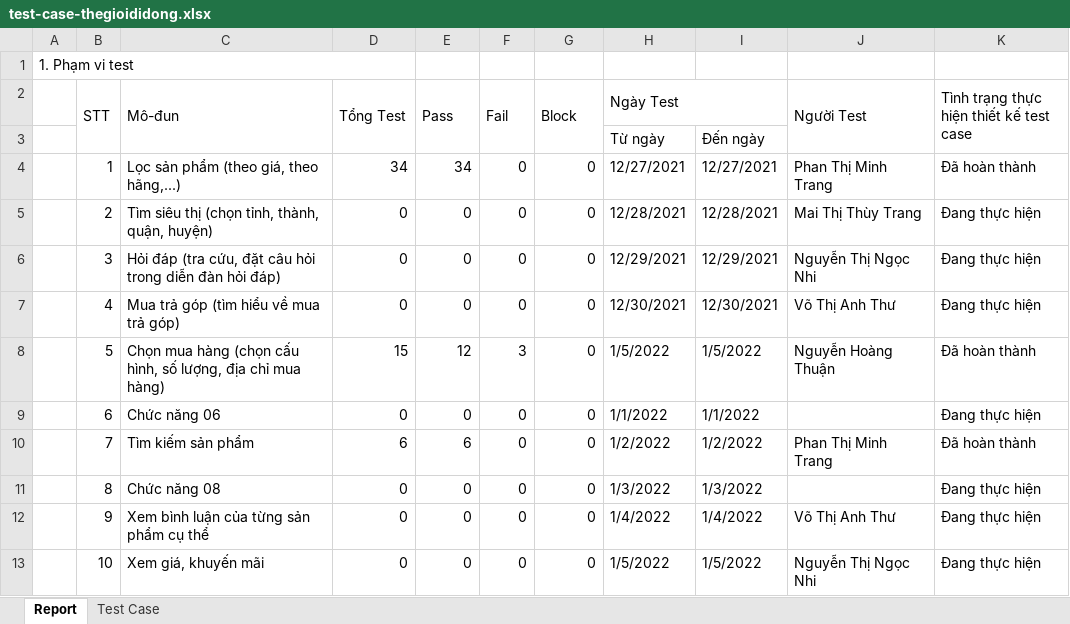
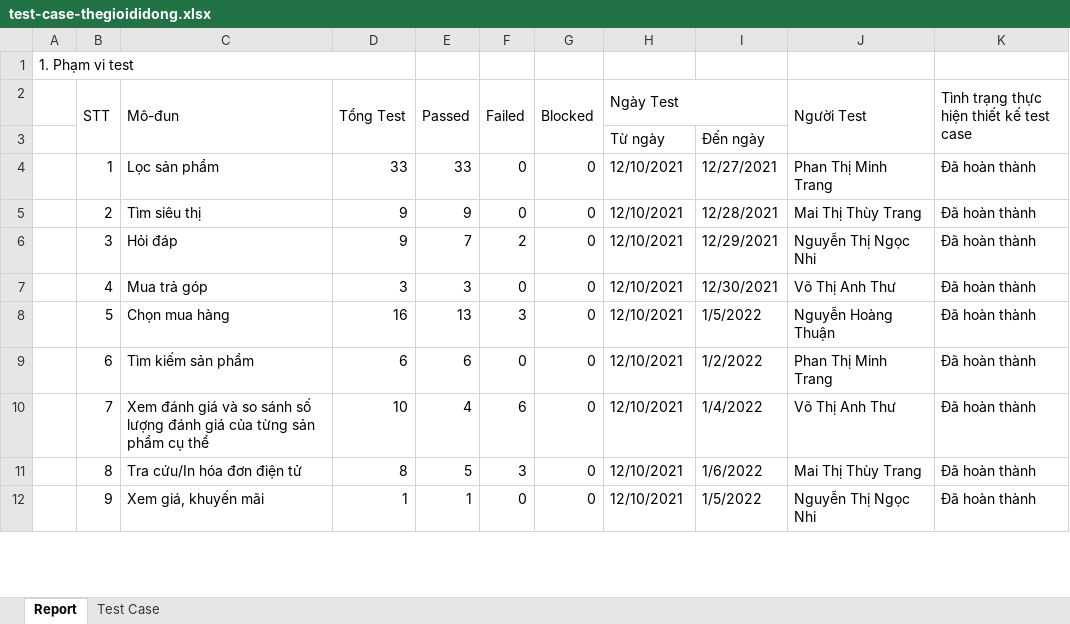
Before and after one commit to Nguyen-Hoang-Thuan-OU/kiem-thu-phan-mem, an Excel workbook: bai-tap/bai-tap-nhom/test-case-thegioididong.xlsx, sheet Report, drawn as a sheet; only a part is shown; values as stored, in another font and other column widths than the file's, no cell formats; conditional formats not drawn; removed rows and columns are numbered as before the commit, all else as after; the diff covers the shown part only; the diff names each change by its address in the sheet, - before the commit and + after, or states it on an @@ line.

```diff
--- a/bai-tap/bai-tap-nhom/test-case-thegioididong.xlsx (sheet Report)
+++ b/bai-tap/bai-tap-nhom/test-case-thegioididong.xlsx (sheet Report)
-E2: Pass
+E2: Passed
-F2: Fail
+F2: Failed
-G2: Block
+G2: Blocked
-C4 (Mô-đun): Lọc sản phẩm (theo giá, theo hãng,...)
+C4 (Mô-đun): Lọc sản phẩm
-D4 (Tổng Test): 34
+D4 (Tổng Test): 33
-E4 (Passed): 34
+E4 (Passed): 33
-H4 (Ngày Test): 12/27/2021
+H4 (Ngày Test): 12/10/2021
-C5 (Mô-đun): Tìm siêu thị (chọn tỉnh, thành, quận, huyện)
+C5 (Mô-đun): Tìm siêu thị
-D5 (Tổng Test): 0
+D5 (Tổng Test): 9
-E5 (Passed): 0
+E5 (Passed): 9
-H5 (Ngày Test): 12/28/2021
+H5 (Ngày Test): 12/10/2021
-K5: Đang thực hiện
+K5: Đã hoàn thành
-row 6:  | 3 | Hỏi đáp (tra cứu, đặt câu hỏi trong diễn đàn hỏi đáp) | 0 | 0 | 0 | 0 | 12/29/2021 | 12/29/2021 | Nguyễn Thị Ngọc Nhi | Đang thực hiện
+row 6:  | 3 | Hỏi đáp | 9 | 7 | 2 | 0 | 12/10/2021 | 12/29/2021 | Nguyễn Thị Ngọc Nhi | Đã hoàn thành
-C7 (Mô-đun): Mua trả góp (tìm hiểu về mua trả góp)
+C7 (Mô-đun): Mua trả góp
-D7 (Tổng Test): 0
+D7 (Tổng Test): 3
-E7 (Passed): 0
+E7 (Passed): 3
-H7 (Ngày Test): 12/30/2021
+H7 (Ngày Test): 12/10/2021
-K7: Đang thực hiện
+K7: Đã hoàn thành
-C8 (Mô-đun): Chọn mua hàng (chọn cấu hình, số lượng, địa chỉ mua hàng)
+C8 (Mô-đun): Chọn mua hàng
-D8 (Tổng Test): 15
+D8 (Tổng Test): 16
-E8 (Passed): 12
+E8 (Passed): 13
-H8 (Ngày Test): 1/5/2022
+H8 (Ngày Test): 12/10/2021
-row 9:  | 6 | Chức năng 06 | 0 | 0 | 0 | 0 | 1/1/2022 | 1/1/2022 |  | Đang thực hiện
-B9 (STT): 7
+B9 (STT): 6
-H9 (Ngày Test): 1/2/2022
+H9 (Ngày Test): 12/10/2021
-row 11:  | 8 | Chức năng 08 | 0 | 0 | 0 | 0 | 1/3/2022 | 1/3/2022 |  | Đang thực hiện
-row 12:  | 9 | Xem bình luận của từng sản phẩm cụ thể | 0 | 0 | 0 | 0 | 1/4/2022 | 1/4/2022 | Võ Thị Anh Thư | Đang thực hiện
+row 10:  | 7 | Xem đánh giá và so sánh số lượng đánh giá của từng sản phẩm cụ thể | 10 | 4 | 6 | 0 | 12/10/2021 | 1/4/2022 | Võ Thị Anh Thư | Đã hoàn thành
+row 11:  | 8 | Tra cứu/In hóa đơn điện tử | 8 | 5 | 3 | 0 | 12/10/2021 | 1/6/2022 | Mai Thị Thùy Trang | Đã hoàn thành
-B12 (STT): 10
+B12 (STT): 9
-D12 (Tổng Test): 0
+D12 (Tổng Test): 1
-E12 (Passed): 0
+E12 (Passed): 1
-H12 (Ngày Test): 1/5/2022
+H12 (Ngày Test): 12/10/2021
-K12: Đang thực hiện
+K12: Đã hoàn thành
```
Also changed, not shown: 5 added rows, 9 removed rows and 11 edited cells elsewhere in this sheet, sheet Test Case, cell formats, formulas that keep their value, hidden cells, bai-tap/bai-tap-nhom/test-case-thegioididong-backup.xlsx, 3 other files.
